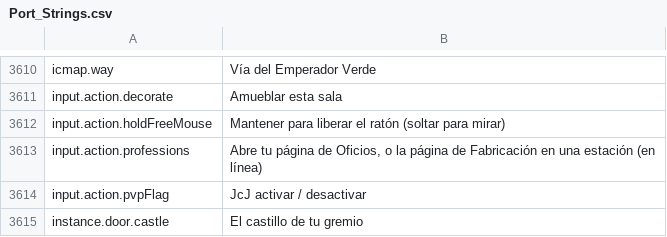
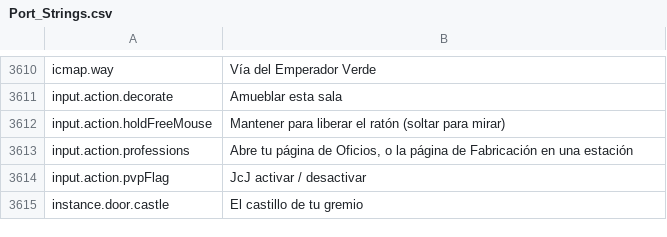
Before and after one commit to Lattymoy/daggerfall-js-source, a CSV file: locales/es/Port_Strings.csv, drawn as a sheet; only a part is shown, gaps mark what is left out.

```diff
--- a/locales/es/Port_Strings.csv
+++ b/locales/es/Port_Strings.csv
@@ -3612,3 +3612,3 @@ input.action.decorate,"Amueblar esta sala"
 input.action.holdFreeMouse,"Mantener para liberar el ratón (soltar para mirar)"
-input.action.professions,"Abre tu página de Oficios, o la página de Fabricación en una estación (en línea)"
+input.action.professions,"Abre tu página de Oficios, o la página de Fabricación en una estación"
 input.action.pvpFlag,"JcJ activar / desactivar"
```
Also changed, not shown: locales/bg/Port_Strings.csv, locales/cs/Port_Strings.csv, 15 other files.
